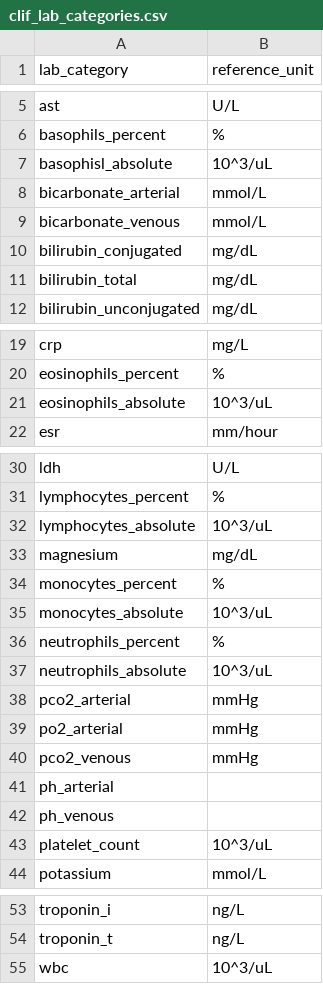
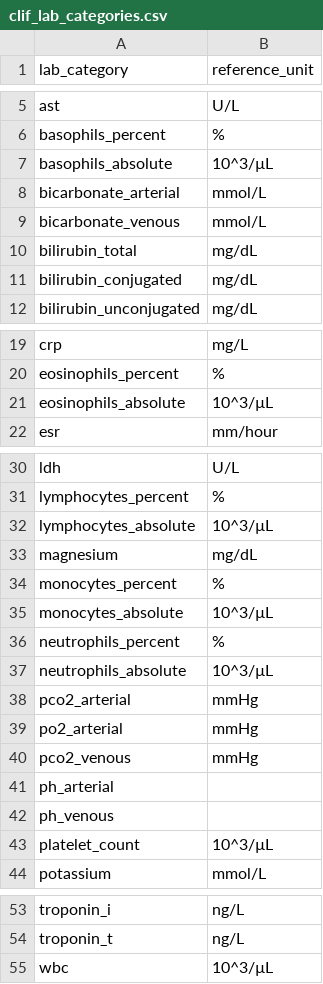
Before and after one commit to clif-consortium/CLIF, a CSV file: mCIDE/clif_lab_categories.csv, drawn as a sheet; only a part is shown, gaps mark what is left out.

Commit message:
Update clif_lab_categories.csv

```diff
--- a/mCIDE/clif_lab_categories.csv
+++ b/mCIDE/clif_lab_categories.csv
@@ -6,7 +6,7 @@ ast,U/L
 basophils_percent,%
-basophisl_absolute,10^3/uL
+basophils_absolute,10^3/µL
 bicarbonate_arterial,mmol/L
 bicarbonate_venous,mmol/L
+bilirubin_total,mg/dL
 bilirubin_conjugated,mg/dL
-bilirubin_total,mg/dL
 bilirubin_unconjugated,mg/dL
@@ -20,3 +20,3 @@ crp,mg/L
 eosinophils_percent,%
-eosinophils_absolute,10^3/uL
+eosinophils_absolute,10^3/µL
 esr,mm/hour
@@ -31,8 +31,8 @@ ldh,U/L
 lymphocytes_percent,%
-lymphocytes_absolute,10^3/uL
+lymphocytes_absolute,10^3/µL
 magnesium,mg/dL
 monocytes_percent,%
-monocytes_absolute,10^3/uL
+monocytes_absolute,10^3/µL
 neutrophils_percent,%
-neutrophils_absolute,10^3/uL
+neutrophils_absolute,10^3/µL
 pco2_arterial,mmHg
@@ -42,3 +42,3 @@ ph_arterial,
 ph_venous,
-platelet_count,10^3/uL
+platelet_count,10^3/µL
 potassium,mmol/L
@@ -54,2 +54,2 @@ troponin_i,ng/L
 troponin_t,ng/L
-wbc,10^3/uL
+wbc,10^3/µL
```
